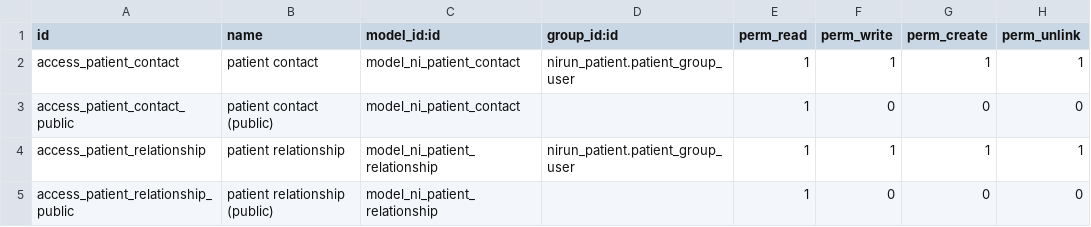
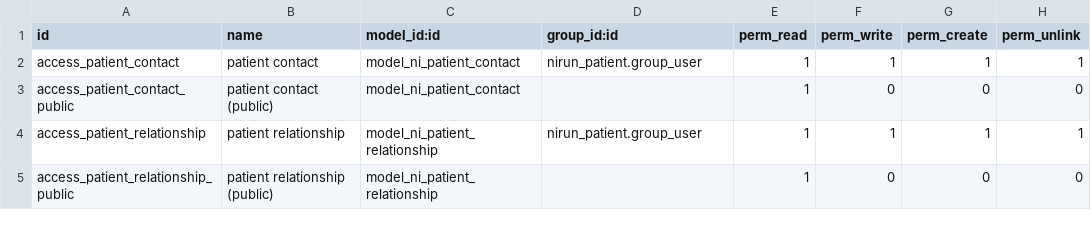
Before and after one commit to nirun-life/nirun, a CSV file: nirun_patient_contact/security/ir.model.access.csv, drawn as a sheet.

```diff
--- a/nirun_patient_contact/security/ir.model.access.csv
+++ b/nirun_patient_contact/security/ir.model.access.csv
@@ -1,5 +1,5 @@
 id,name,model_id:id,group_id:id,perm_read,perm_write,perm_create,perm_unlink
-access_patient_contact,patient contact,model_ni_patient_contact,nirun_patient.patient_group_user,1,1,1,1
+access_patient_contact,patient contact,model_ni_patient_contact,nirun_patient.group_user,1,1,1,1
 access_patient_contact_public,patient contact (public),model_ni_patient_contact,,1,0,0,0
-access_patient_relationship,patient relationship,model_ni_patient_relationship,nirun_patient.patient_group_user,1,1,1,1
+access_patient_relationship,patient relationship,model_ni_patient_relationship,nirun_patient.group_user,1,1,1,1
 access_patient_relationship_public,patient relationship (public),model_ni_patient_relationship,,1,0,0,0
```
Also changed, not shown: nirun_patient/security/ir.model.access.csv, 18 other files.
